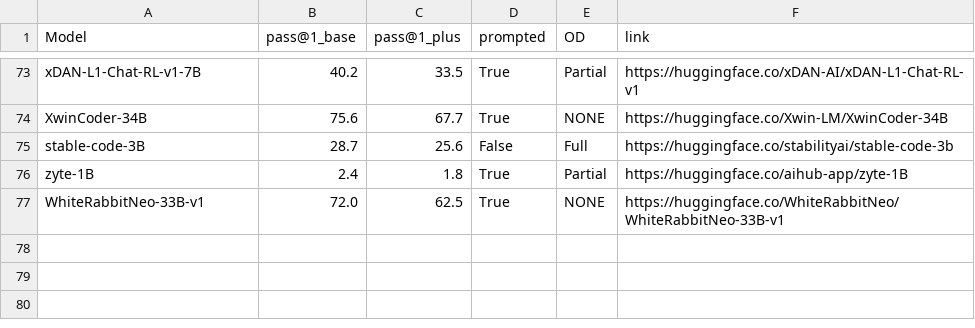
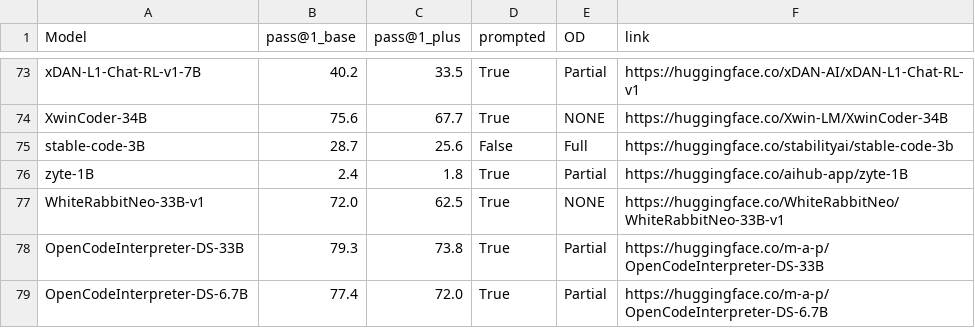
Before and after one commit to evalplus/evalplus.github.io, a CSV file: humaneval.csv, drawn as a sheet; only a part is shown, gaps mark what is left out; the diff names each change by its address in the sheet, - before the commit and + after, or states it on an @@ line.

Commit message:
update OpenCodeInterpreter

```diff
--- a/humaneval.csv
+++ b/humaneval.csv
+row 78: OpenCodeInterpreter-DS-33B | 79.3 | 73.8 | True | Partial | https://huggingface.co/m-a-p/OpenCodeInterpreter-DS-33B
+row 79: OpenCodeInterpreter-DS-6.7B | 77.4 | 72.0 | True | Partial | https://huggingface.co/m-a-p/OpenCodeInterpreter-DS-6.7B
```
Also changed, not shown: mbpp.csv.
